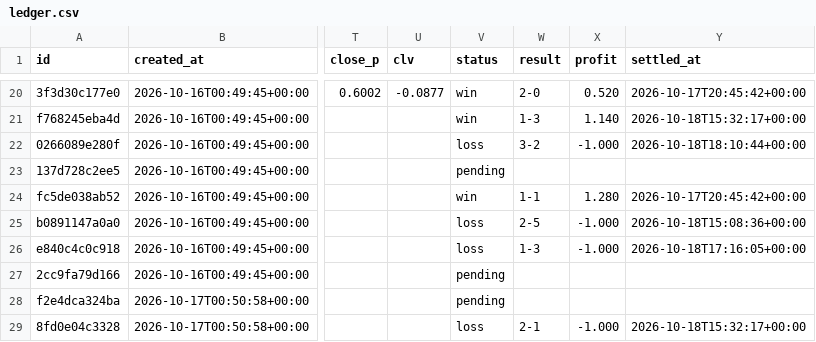
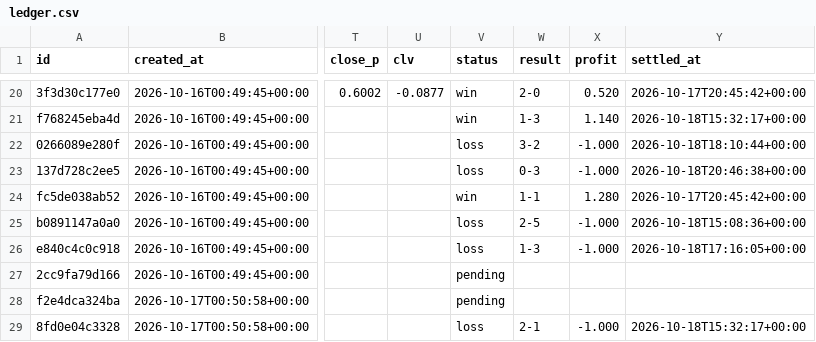
Before and after one commit to panchiyu1-cloud/sports-analyzer, a CSV file: data/ledger.csv, drawn as a sheet; only a part is shown, gaps mark what is left out; the diff names each change by its address in the sheet, - before the commit and + after, or states it on an @@ line.

```diff
--- a/data/ledger.csv
+++ b/data/ledger.csv
-V23 (status): pending
+V23 (status): loss
-W23 (result): (empty)
+W23 (result): 0-3
-X23 (profit): (empty)
+X23 (profit): -1.000
-Y23 (settled_at): (empty)
+Y23 (settled_at): 2026-10-18T20:46:38+00:00
```
Also changed, not shown: data/reviews/football.csv, 10 other files.
